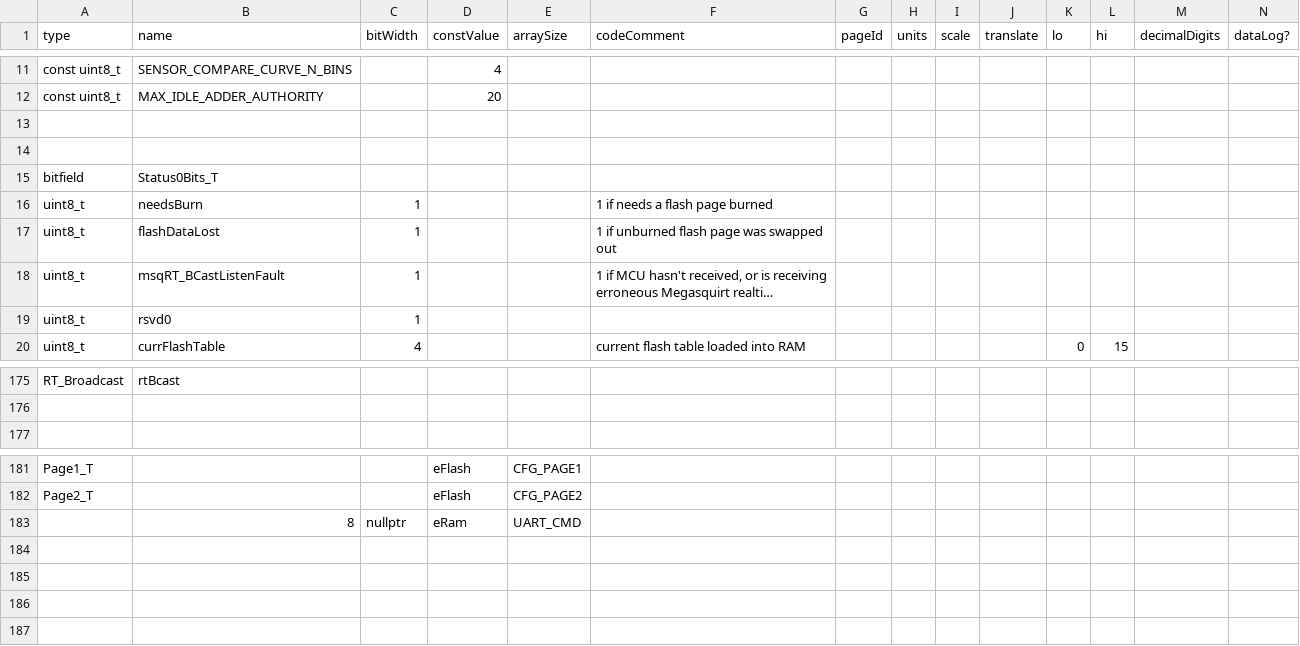
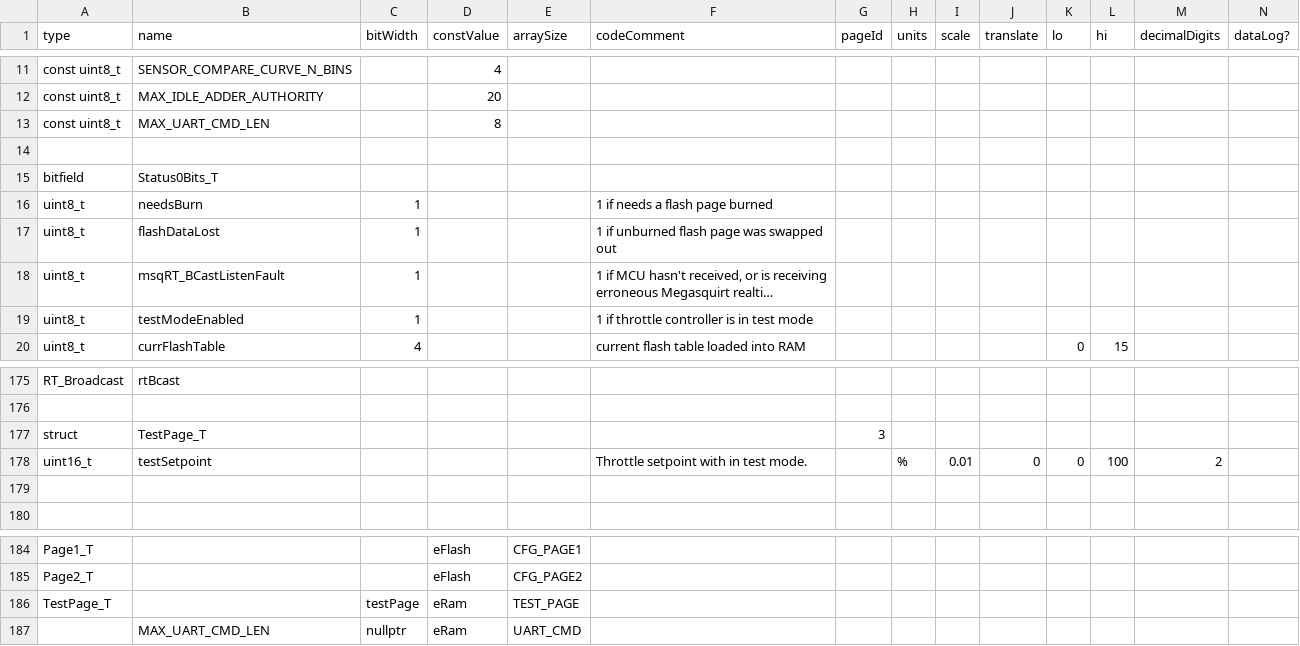
Before and after one commit to Ms3pro/EThrottle, a CSV file: src/scripts/EThrottleTables.csv, drawn as a sheet; only a part is shown, gaps mark what is left out; long unchanged cells end in …; addresses are those after the commit; rows hold the shown columns only; the diff names each change by its address in the sheet, - before the commit and + after, or states it on an @@ line.

Commit message:
Adds Test Mode support

```diff
--- a/src/scripts/EThrottleTables.csv
+++ b/src/scripts/EThrottleTables.csv
-row 13: (empty)
+row 13: const uint8_t | MAX_UART_CMD_LEN |  | 8
-B19 (name): rsvd0
+B19 (name): testModeEnabled
-F19 (codeComment): (empty)
+F19 (codeComment): 1 if throttle controller is in test mode
+row 177: struct | TestPage_T |  |  |  |  | 3
+row 178: uint16_t | testSetpoint |  |  |  | Throttle setpoint with in test mode. |  | % | 0.01 | 0 | 0 | 100 | 2
+row 179: (empty)
+row 186: TestPage_T |  | testPage | eRam | TEST_PAGE
-B187 (name): 8
+B187 (name): MAX_UART_CMD_LEN
```
Also changed, not shown: 8 other files.
